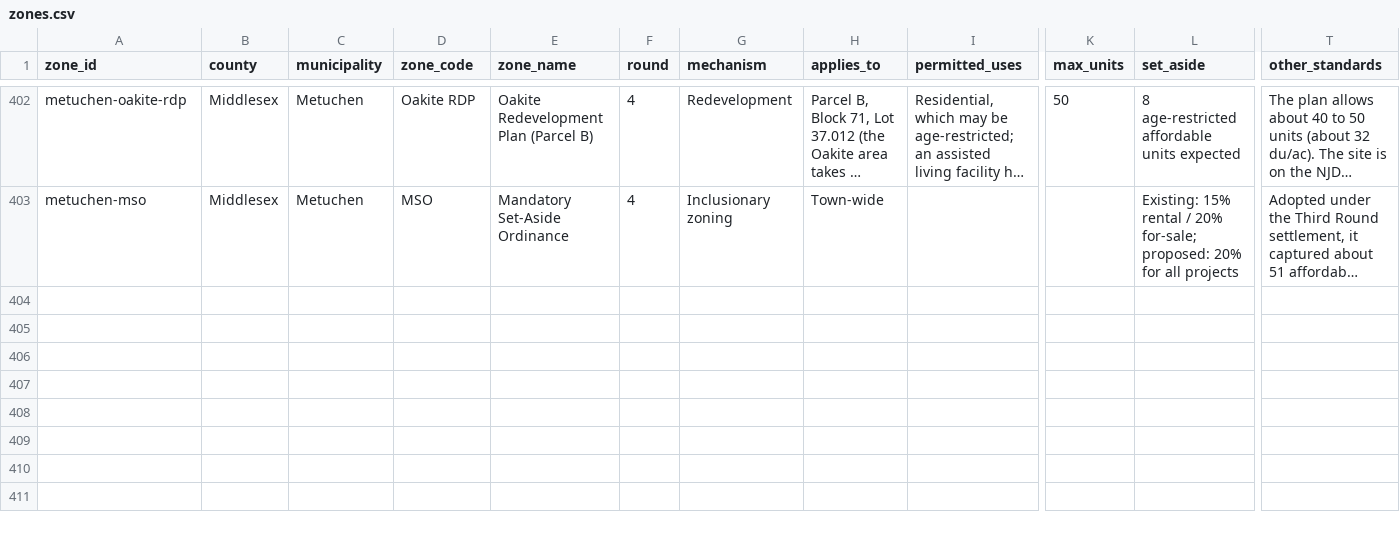
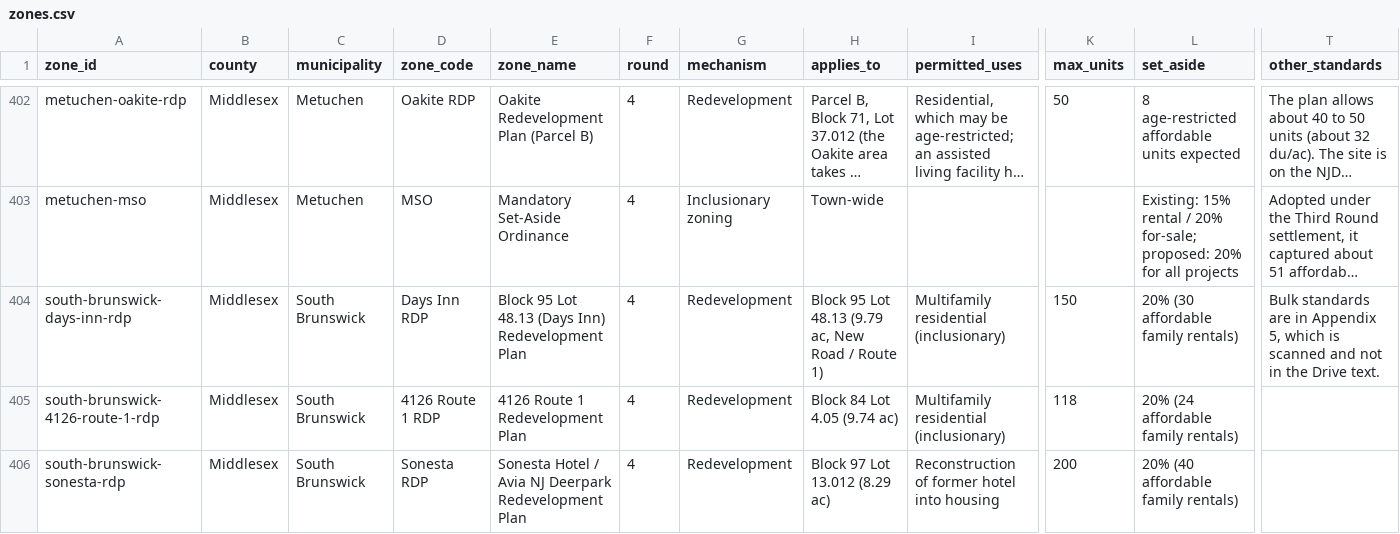
Before and after one commit to nickrogers280-coder/nj-round4-map, a CSV file: data/zones.csv, drawn as a sheet; only a part is shown, gaps mark what is left out; long unchanged cells end in …; rows hold the shown columns only; the diff covers the shown part only; the diff names each change by its address in the sheet, - before the commit and + after, or states it on an @@ line.

```diff
--- a/data/zones.csv
+++ b/data/zones.csv
+row 404: south-brunswick-days-inn-rdp | Middlesex | South Brunswick | Days Inn RDP | Block 95 Lot 48.13 (Days Inn) Redevelopment Plan | 4 | Redevelopment | Block 95 Lot 48.13 (9.79 ac, New Road / Route 1) | Multifamily residential (inclusionary) | 150 | 20% (30 affordable family rentals) | Bulk standards are in Appendix 5, which is scanned and not in the Drive text.
+row 405: south-brunswick-4126-route-1-rdp | Middlesex | South Brunswick | 4126 Route 1 RDP | 4126 Route 1 Redevelopment Plan | 4 | Redevelopment | Block 84 Lot 4.05 (9.74 ac) | Multifamily residential (inclusionary) | 118 | 20% (24 affordable family rentals)
+row 406: south-brunswick-sonesta-rdp | Middlesex | South Brunswick | Sonesta RDP | Sonesta Hotel / Avia NJ Deerpark Redevelopment Plan | 4 | Redevelopment | Block 97 Lot 13.012 (8.29 ac) | Reconstruction of former hotel into housing | 200 | 20% (40 affordable family rentals)
```
Also changed, not shown: 6 added rows elsewhere in this file, data/extraction_log.csv, 1 other file.
